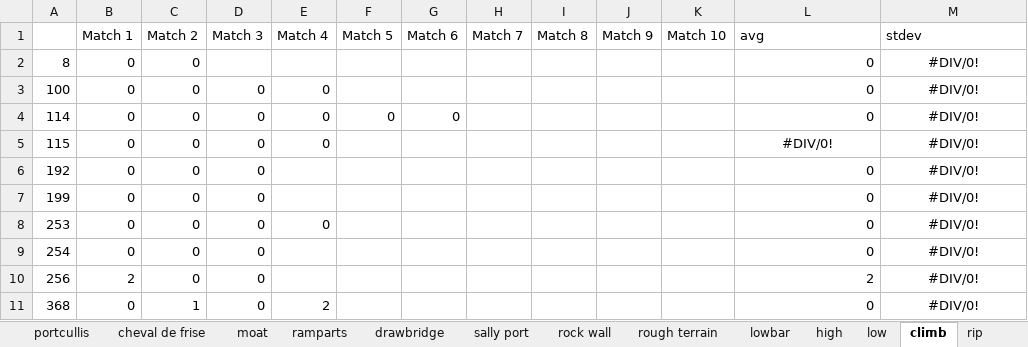
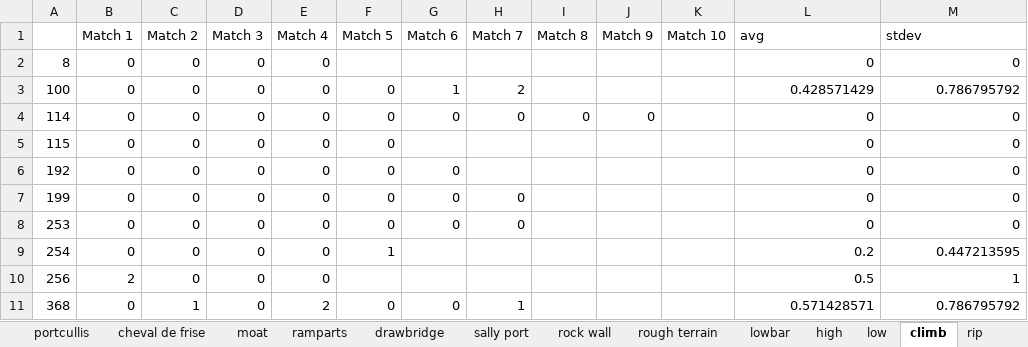
Before and after one commit to michaelmdresser/frc2016-scouting, an Excel workbook: svr.xlsx, sheet climb, drawn as a sheet; only a part is shown; values as stored, in another font and other column widths than the file's, no borders; the diff covers the shown part only; the diff names each change by its address in the sheet, - before the commit and + after, or states it on an @@ line.

```diff
--- a/svr.xlsx (sheet climb)
+++ b/svr.xlsx (sheet climb)
-D2 (Match 3): (empty)
+D2 (Match 3): 0
-E2 (Match 4): (empty)
+E2 (Match 4): 0
-M2 (stdev): #DIV/0!
+M2 (stdev): 0
-M2:M4 alignment: center
+M2:M4 alignment: right
-F3 (Match 5): (empty)
+F3 (Match 5): 0
-G3 (Match 6): (empty)
+G3 (Match 6): 1
-H3 (Match 7): (empty)
+H3 (Match 7): 2
-L3 (avg): 0
+L3 (avg): 0.428571429
-M3 (stdev): #DIV/0!
+M3 (stdev): 0.786795792
-H4 (Match 7): (empty)
+H4 (Match 7): 0
-I4 (Match 8): (empty)
+I4 (Match 8): 0
-J4 (Match 9): (empty)
+J4 (Match 9): 0
-M4:M8 (stdev): #DIV/0!
+M4:M8 (stdev): 0
-F5:F8 (Match 5): (empty)
+F5:F8 (Match 5): 0
-L5 (avg): #DIV/0!
+L5 (avg): 0
-L5:M5 alignment: center
+L5:M5 alignment: right
-E6:E7 (Match 4): (empty)
+E6:E7 (Match 4): 0
-G6:G8 (Match 6): (empty)
+G6:G8 (Match 6): 0
-M6:M11 alignment: center
+M6:M11 alignment: right
-H7:H8 (Match 7): (empty)
+H7:H8 (Match 7): 0
-E9:E10 (Match 4): (empty)
+E9:E10 (Match 4): 0
-F9 (Match 5): (empty)
+F9 (Match 5): 1
-L9 (avg): 0
+L9 (avg): 0.2
-M9 (stdev): #DIV/0!
+M9 (stdev): 0.447213595
-L10 (avg): 2
+L10 (avg): 0.5
-M10 (stdev): #DIV/0!
+M10 (stdev): 1
-F11 (Match 5): (empty)
+F11 (Match 5): 0
-G11 (Match 6): (empty)
+G11 (Match 6): 0
-H11 (Match 7): (empty)
+H11 (Match 7): 1
-L11 (avg): 0
+L11 (avg): 0.571428571
-M11 (stdev): #DIV/0!
+M11 (stdev): 0.786795792
```
Also changed, not shown: 234 edited cells and cell formats elsewhere in this sheet, sheet low, sheet high, sheet rip, sheet auton, sheet shot analysis, sheet lowbar, 9 more sheets, other sheet tabs, formulas that keep their value, 4 other files.
